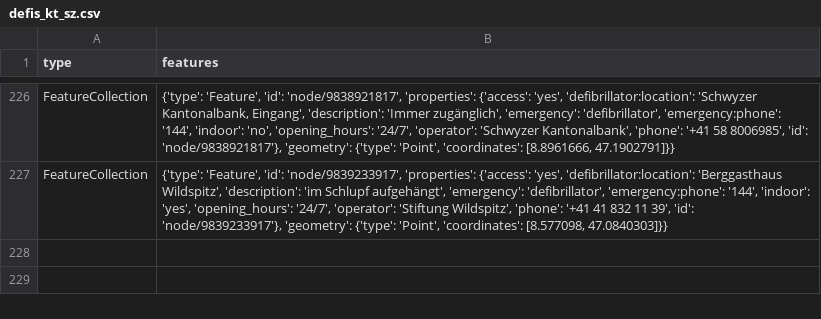
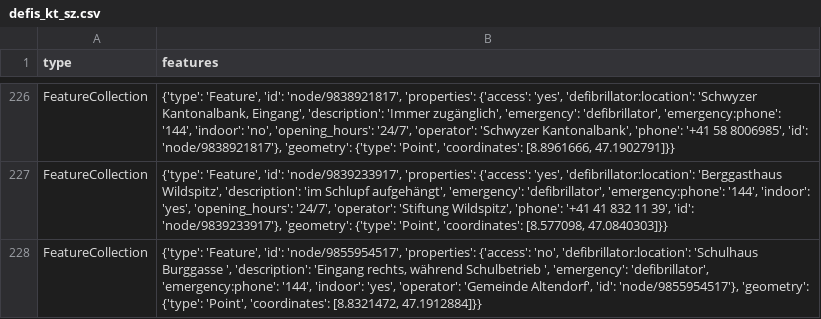
Before and after one commit to OpenBracketsCH/defi_data, a CSV file: data/csv/defis_kt_sz.csv, drawn as a sheet; only a part is shown, gaps mark what is left out.

```diff
--- a/data/csv/defis_kt_sz.csv
+++ b/data/csv/defis_kt_sz.csv
@@ -227 +227,2 @@ FeatureCollection,"{'type': 'Feature', 'id': 'node/9838921817', 'properties': {'
 FeatureCollection,"{'type': 'Feature', 'id': 'node/9839233917', 'properties': {'access': 'yes', 'defibrillator:location': 'Berggasthaus Wildspitz', 'description': 'im Schlupf aufgehängt', 'emergency': 'defibrillator', 'emergency:phone': '144', 'indoor': 'yes', 'opening_hours': '24/7', 'operator': 'Stiftung Wildspitz', 'phone': '+41 41 832 11 39', 'id': 'node/9839233917'}, 'geometry': {'type': 'Point', 'coordinates': [8.577098, 47.0840303]}}"
+FeatureCollection,"{'type': 'Feature', 'id': 'node/9855954517', 'properties': {'access': 'no', 'defibrillator:location': 'Schulhaus Burggasse ', 'description': 'Eingang rechts, während Schulbetrieb ', 'emergency': 'defibrillator', 'emergency:phone': '144', 'indoor': 'yes', 'operator': 'Gemeinde Altendorf', 'id': 'node/9855954517'}, 'geometry': {'type': 'Point', 'coordinates': [8.8321472, 47.1912884]}}"
```
Also changed, not shown: data/csv/defis_dispo_srz.csv, data/csv/defis_kt_tg.csv, 4 other files.
